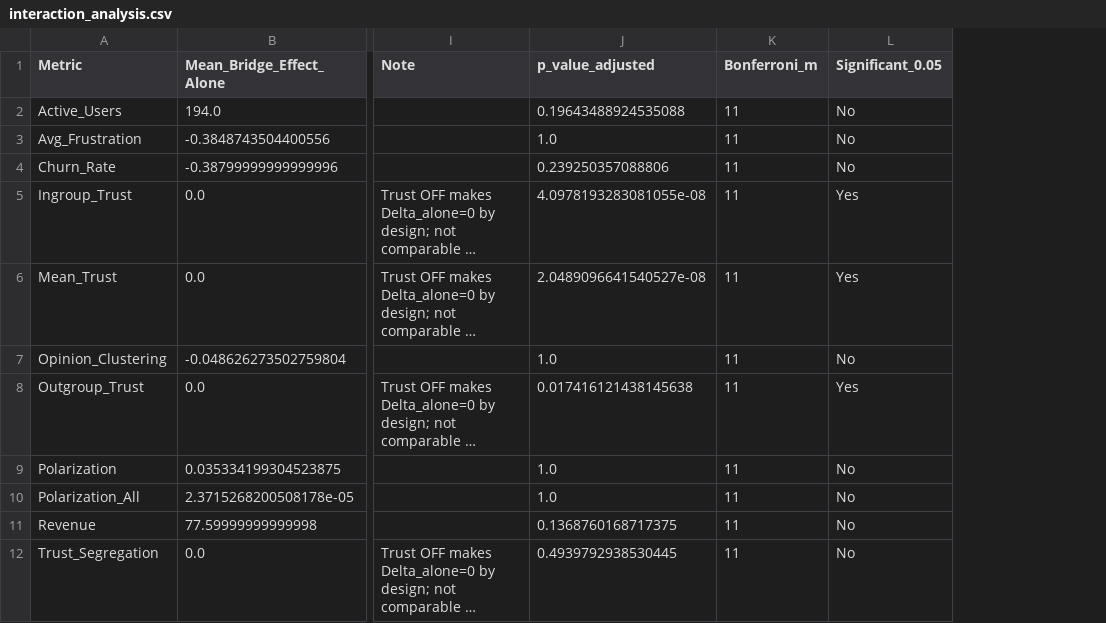
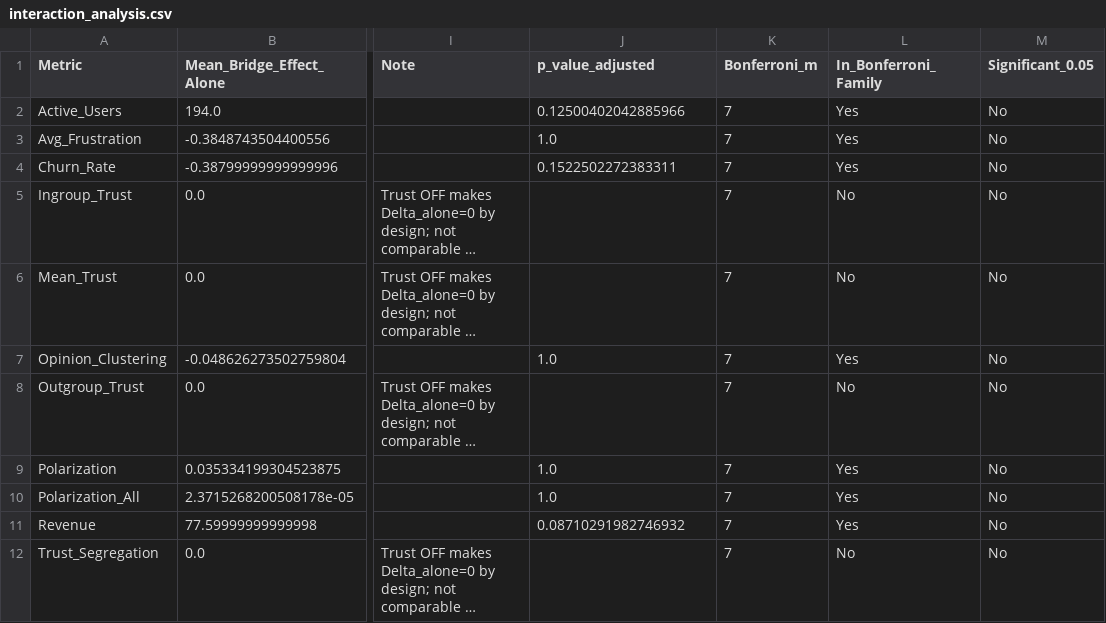
Before and after one commit to TheCoolSam/BABEModel, a CSV file: output/interaction_analysis.csv, drawn as a sheet; only a part is shown, gaps mark what is left out; long unchanged cells end in …; addresses are those after the commit; the diff names each change by its address in the sheet, - before the commit and + after, or states it on an @@ line.

```diff
--- a/output/interaction_analysis.csv
+++ b/output/interaction_analysis.csv
+column L (In_Bonferroni_Family), rows 2-12: Yes | Yes | Yes | No | No | Yes | No | Yes | Yes | Yes | No
-J2 (p_value_adjusted): 0.19643488924535088
+J2 (p_value_adjusted): 0.12500402042885966
-K2:K12 (Bonferroni_m): 11
+K2:K12 (Bonferroni_m): 7
-J4 (p_value_adjusted): 0.239250357088806
+J4 (p_value_adjusted): 0.1522502272383311
-J5 (p_value_adjusted): 4.0978193283081055e-08
+J5 (p_value_adjusted): (empty)
-M5:M6 (Significant_0.05): Yes
+M5:M6 (Significant_0.05): No
-J6 (p_value_adjusted): 2.0489096641540527e-08
+J6 (p_value_adjusted): (empty)
-J8 (p_value_adjusted): 0.017416121438145638
+J8 (p_value_adjusted): (empty)
-M8 (Significant_0.05): Yes
+M8 (Significant_0.05): No
-J11 (p_value_adjusted): 0.1368760168717375
+J11 (p_value_adjusted): 0.08710291982746932
-J12 (p_value_adjusted): 0.4939792938530445
+J12 (p_value_adjusted): (empty)
```
Also changed, not shown: 16 other files.
